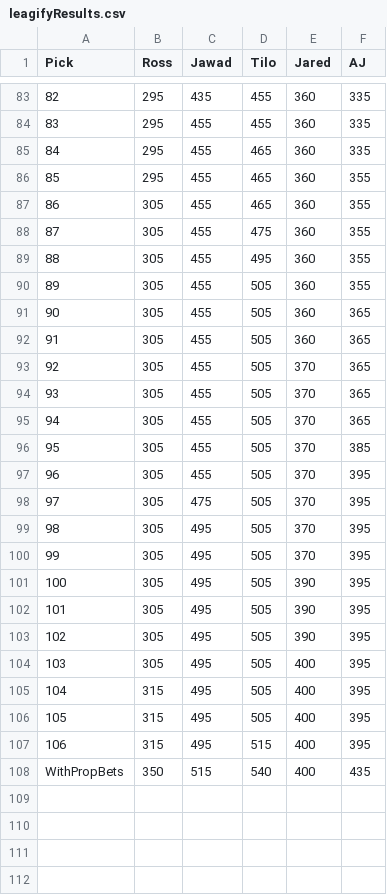
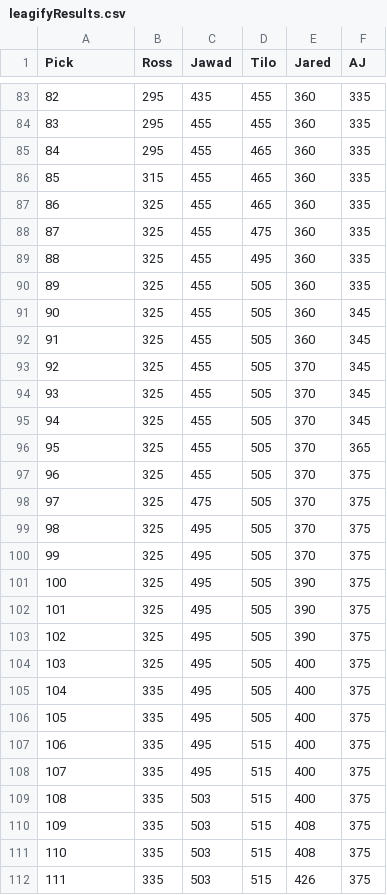
Before and after one commit to zo0o0ot/2020-draft-scorer, a CSV file: draft/leagifyResults.csv, drawn as a sheet; only a part is shown, gaps mark what is left out; removed rows and columns are numbered as before the commit, all else as after; the diff covers the shown part only; the diff names each change by its address in the sheet, - before the commit and + after, or states it on an @@ line.

Commit message:
adds picks through 112

```diff
--- a/draft/leagifyResults.csv
+++ b/draft/leagifyResults.csv
-B86 (Ross): 295
+B86 (Ross): 315
-F86:F90 (AJ): 355
+F86:F90 (AJ): 335
-B87:B94 (Ross): 305
+B87:B94 (Ross): 325
-F91:F94 (AJ): 365
+F91:F94 (AJ): 345
+row 95: 94 | 325 | 455 | 505 | 370 | 345
@@ column A (Pick) renumbered between rows 96 and 97 @@
-B96:B97 (Ross): 305
+B96:B97 (Ross): 325
-F97 (AJ): 385
+F97 (AJ): 375
-row 97: 96 | 305 | 455 | 505 | 370 | 395
-B98:B104 (Ross): 305
+B98:B104 (Ross): 325
-F98:F107 (AJ): 395
+F98:F107 (AJ): 375
-B105:B107 (Ross): 315
+B105:B107 (Ross): 335
-row 108: WithPropBets | 350 | 515 | 540 | 400 | 435
+row 108: 107 | 335 | 495 | 515 | 400 | 375
+row 109: 108 | 335 | 503 | 515 | 400 | 375
+row 110: 109 | 335 | 503 | 515 | 408 | 375
+row 111: 110 | 335 | 503 | 515 | 408 | 375
+row 112: 111 | 335 | 503 | 515 | 426 | 375
```
Also changed, not shown: 1 added row elsewhere in this file, draft/nflDraft.csv, 1 other file.
